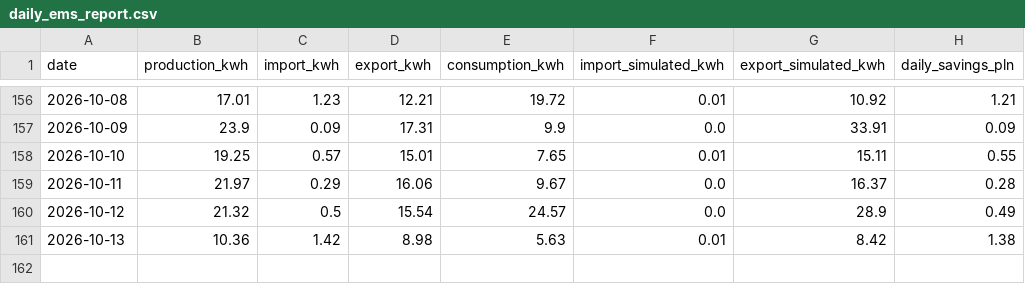
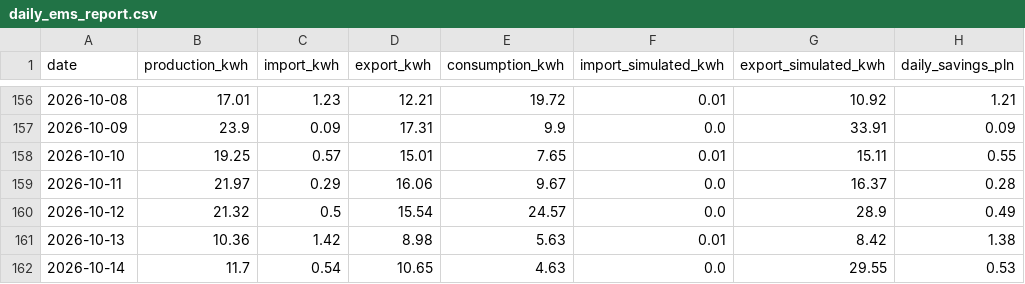
Before and after one commit to stan-zolnierczyk/iot-ems-data-pipeline, a CSV file: data/daily_ems_report.csv, drawn as a sheet; only a part is shown, gaps mark what is left out.

```diff
--- a/data/daily_ems_report.csv
+++ b/data/daily_ems_report.csv
@@ -161 +161,2 @@ date,production_kwh,import_kwh,export_kwh,consumption_kwh,import_simulated_kwh,e
 2026-10-13,10.36,1.42,8.98,5.63,0.01,8.42,1.38
+2026-10-14,11.7,0.54,10.65,4.63,0.0,29.55,0.53
```
